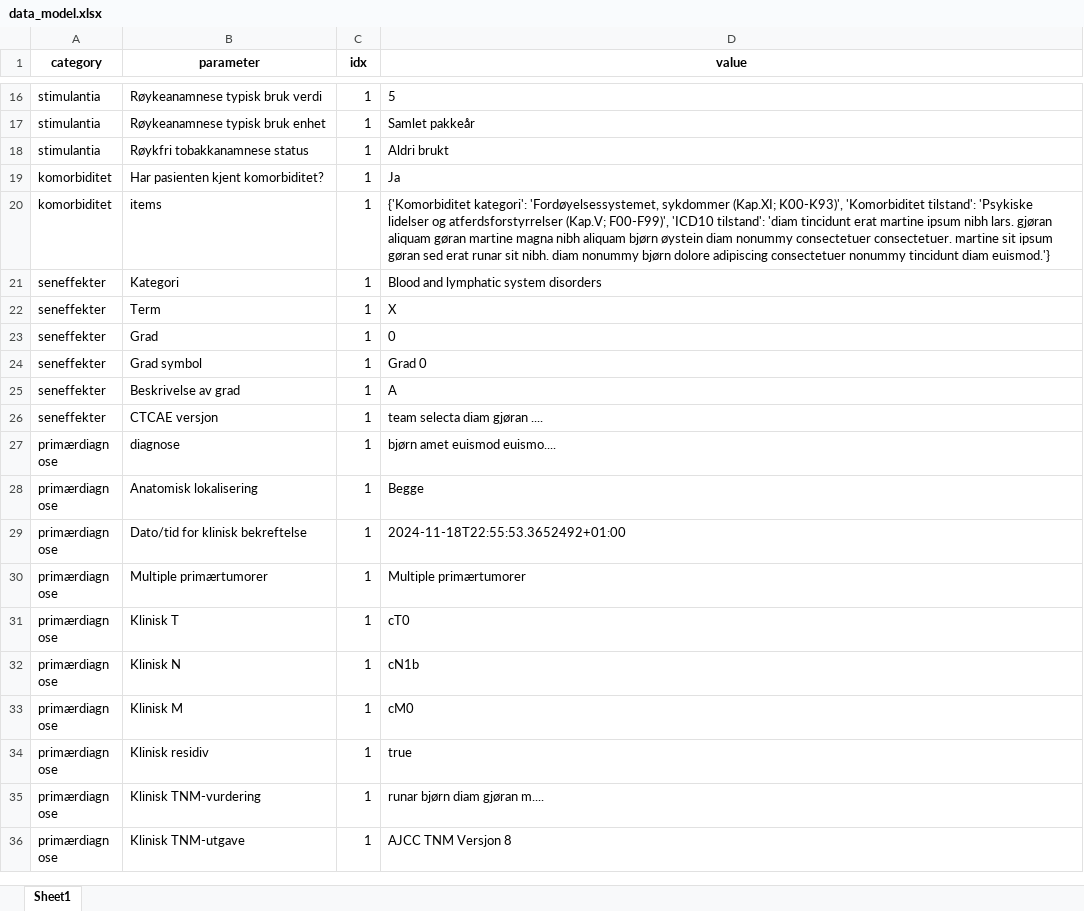
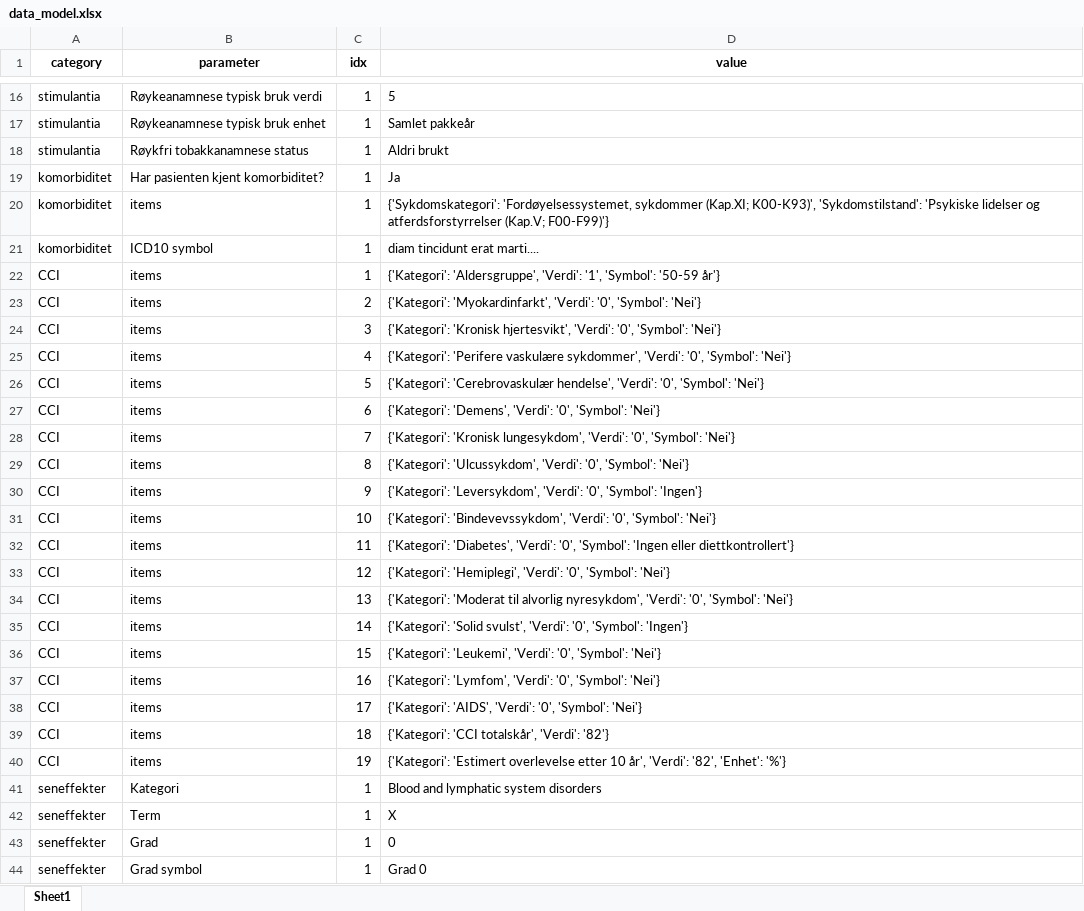
Before and after one commit to NORPREG/openehr_xml, an Excel workbook: output/data_model.xlsx, sheet Sheet1, drawn as a sheet; only a part is shown, gaps mark what is left out; the shorter side is filled out with more unchanged rows; values as stored, in another font and other column widths than the file's, no borders; the diff names each change by its address in the sheet, - before the commit and + after, or states it on an @@ line.

Commit message:
Towards a generalized data model extraction

```diff
--- a/output/data_model.xlsx (sheet Sheet1)
+++ b/output/data_model.xlsx (sheet Sheet1)
-D20 (value): {'Komorbiditet kategori': 'Fordøyelsessystemet, sykdommer (Kap.XI; K00-K93)', 'Komorbiditet tilstand': 'Psykiske lidelser og atferdsforstyrrelser (Kap.V; F00-F99)', 'ICD10 tilstand': 'diam tincidunt erat martine ipsum nibh lars. gjøran aliquam gøran martine magna nibh aliquam bjørn øystein diam nonummy consectetuer consectetuer. martine sit ipsum gøran sed erat runar sit nibh. diam nonummy bjørn dolore adipiscing consectetuer nonummy tincidunt diam euismod.'}
+D20 (value): {'Sykdomskategori': 'Fordøyelsessystemet, sykdommer (Kap.XI; K00-K93)', 'Sykdomstilstand': 'Psykiske lidelser og atferdsforstyrrelser (Kap.V; F00-F99)'}
+row 21: komorbiditet | ICD10 symbol | 1 | diam tincidunt erat marti....
+row 22: CCI | items | 1 | {'Kategori': 'Aldersgruppe', 'Verdi': '1', 'Symbol': '50-59 år'}
+row 23: CCI | items | 2 | {'Kategori': 'Myokardinfarkt', 'Verdi': '0', 'Symbol': 'Nei'}
+row 24: CCI | items | 3 | {'Kategori': 'Kronisk hjertesvikt', 'Verdi': '0', 'Symbol': 'Nei'}
+row 25: CCI | items | 4 | {'Kategori': 'Perifere vaskulære sykdommer', 'Verdi': '0', 'Symbol': 'Nei'}
+row 26: CCI | items | 5 | {'Kategori': 'Cerebrovaskulær hendelse', 'Verdi': '0', 'Symbol': 'Nei'}
+row 27: CCI | items | 6 | {'Kategori': 'Demens', 'Verdi': '0', 'Symbol': 'Nei'}
+row 28: CCI | items | 7 | {'Kategori': 'Kronisk lungesykdom', 'Verdi': '0', 'Symbol': 'Nei'}
+row 29: CCI | items | 8 | {'Kategori': 'Ulcussykdom', 'Verdi': '0', 'Symbol': 'Nei'}
+row 30: CCI | items | 9 | {'Kategori': 'Leversykdom', 'Verdi': '0', 'Symbol': 'Ingen'}
+row 31: CCI | items | 10 | {'Kategori': 'Bindevevssykdom', 'Verdi': '0', 'Symbol': 'Nei'}
+row 32: CCI | items | 11 | {'Kategori': 'Diabetes', 'Verdi': '0', 'Symbol': 'Ingen eller diettkontrollert'}
+row 33: CCI | items | 12 | {'Kategori': 'Hemiplegi', 'Verdi': '0', 'Symbol': 'Nei'}
+row 34: CCI | items | 13 | {'Kategori': 'Moderat til alvorlig nyresykdom', 'Verdi': '0', 'Symbol': 'Nei'}
+row 35: CCI | items | 14 | {'Kategori': 'Solid svulst', 'Verdi': '0', 'Symbol': 'Ingen'}
+row 36: CCI | items | 15 | {'Kategori': 'Leukemi', 'Verdi': '0', 'Symbol': 'Nei'}
+row 37: CCI | items | 16 | {'Kategori': 'Lymfom', 'Verdi': '0', 'Symbol': 'Nei'}
+row 38: CCI | items | 17 | {'Kategori': 'AIDS', 'Verdi': '0', 'Symbol': 'Nei'}
+row 39: CCI | items | 18 | {'Kategori': 'CCI totalskår', 'Verdi': '82'}
+row 40: CCI | items | 19 | {'Kategori': 'Estimert overlevelse etter 10 år', 'Verdi': '82', 'Enhet': '%'}
```
Also changed, not shown: 10 other files.
